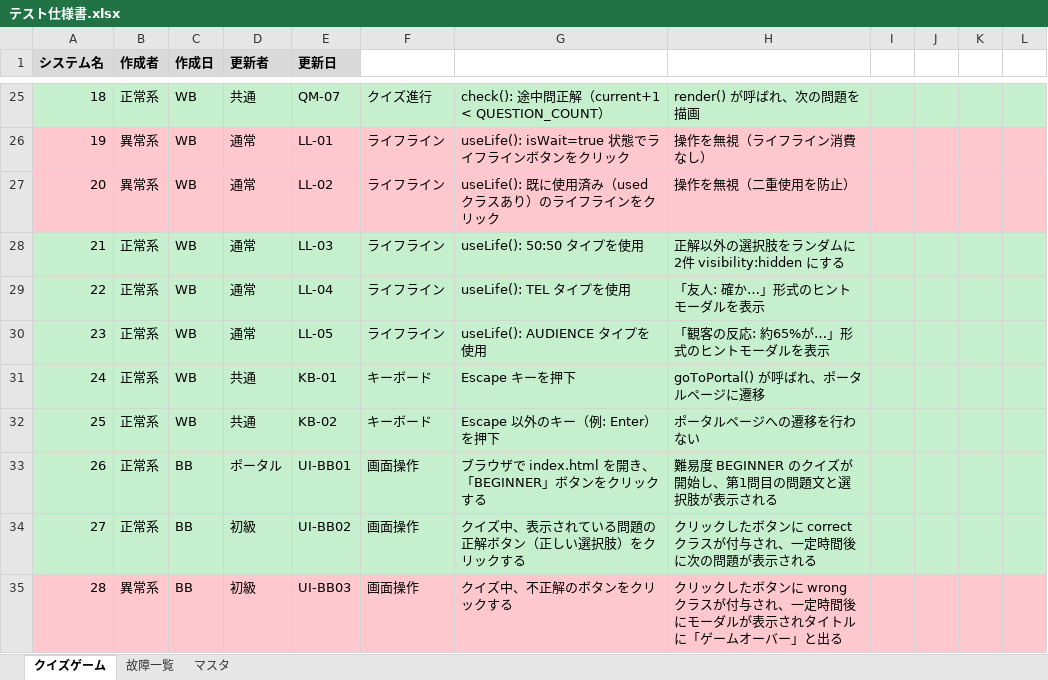
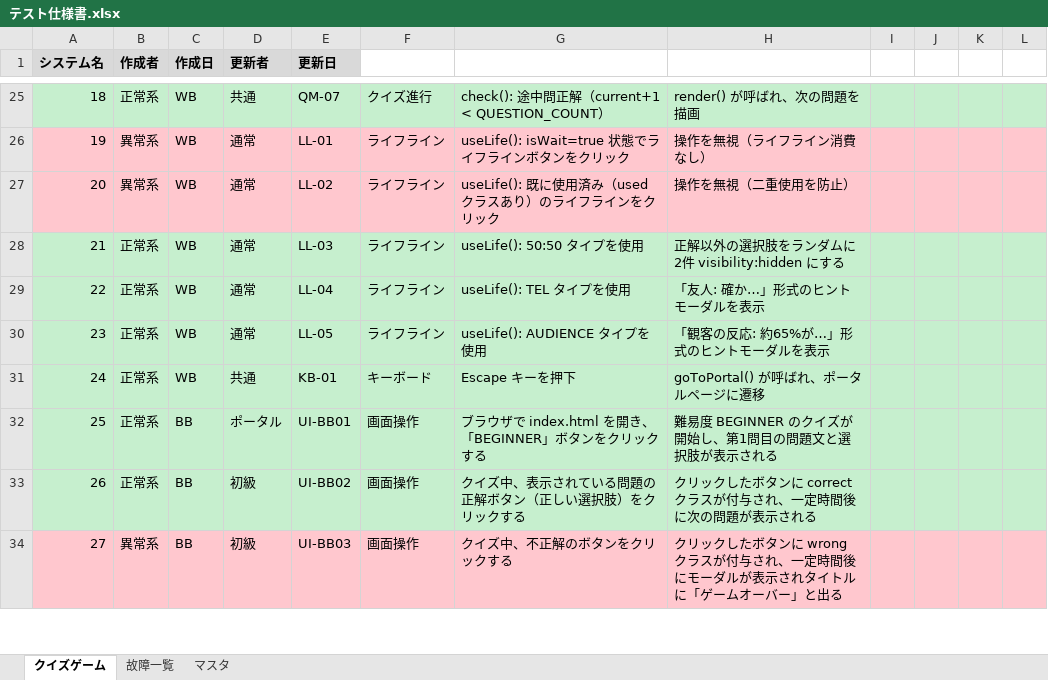
Before and after one commit to takumi262822/quiz-game, an Excel workbook: docs/テスト仕様書/テスト仕様書.xlsx, sheet クイズゲーム, drawn as a sheet; only a part is shown, gaps mark what is left out; values as stored, in another font and other column widths than the file's, no borders; removed rows and columns are numbered as before the commit, all else as after; the diff names each change by its address in the sheet, - before the commit and + after, or states it on an @@ line.

Commit message:
fix(testspec): KB-02（Escape以外キーの逆ケース）を削除

```diff
--- a/docs/テスト仕様書/テスト仕様書.xlsx (sheet クイズゲーム)
+++ b/docs/テスト仕様書/テスト仕様書.xlsx (sheet クイズゲーム)
-row 32: 25 | 正常系 | WB | 共通 | KB-02 | キーボード | Escape 以外のキー（例: Enter）を押下 | ポータルページへの遷移を行わない
@@ column A (システム名) renumbered from row 32 down @@
```
